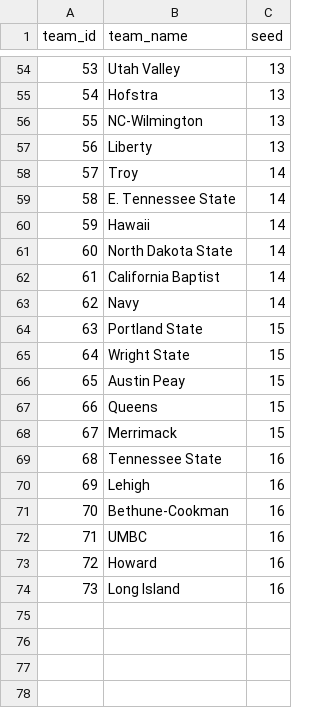
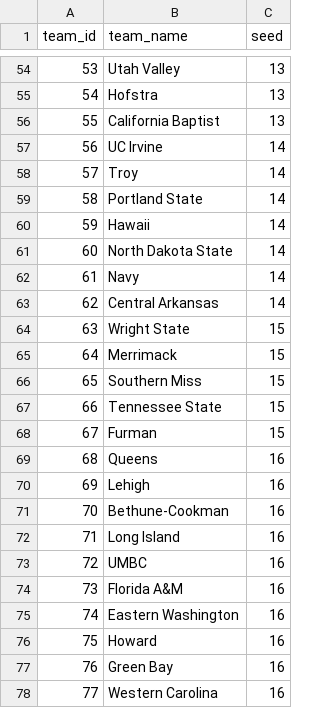
Before and after one commit to ttuboat/kenpom-metrics-viewer, a CSV file: public/data/teams_2026_with_seeds.csv, drawn as a sheet; only a part is shown, gaps mark what is left out; removed rows and columns are numbered as before the commit, all else as after; the diff covers the shown part only; the diff names each change by its address in the sheet, - before the commit and + after, or states it on an @@ line.

```diff
--- a/public/data/teams_2026_with_seeds.csv
+++ b/public/data/teams_2026_with_seeds.csv
@@ column A (team_id) renumbered from row 17 down @@
-B56 (team_name): NC-Wilmington
+B56 (team_name): California Baptist
@@ row 57 moved to row 53: 52 @@
+row 57: 56 | UC Irvine | 14
-B59 (team_name): E. Tennessee State
+B59 (team_name): Portland State
-row 62: 61 | California Baptist | 14
-row 64: 63 | Portland State | 15
+row 63: 62 | Central Arkansas | 14
-row 66: 65 | Austin Peay | 15
-row 67: 66 | Queens | 15
+row 66: 65 | Southern Miss | 15
-C67 (seed): 16
+C67 (seed): 15
+row 68: 67 | Furman | 15
+row 69: 68 | Queens | 16
+row 72: 71 | Long Island | 16
+row 74: 73 | Florida A&M | 16
+row 75: 74 | Eastern Washington | 16
+row 77: 76 | Green Bay | 16
-B78 (team_name): Long Island
+B78 (team_name): Western Carolina
```
Also changed, not shown: 1 added row, 2 removed rows, 7 moved rows and 1 edited cell elsewhere in this file, projected_seeds_2026.csv, 3 other files.
